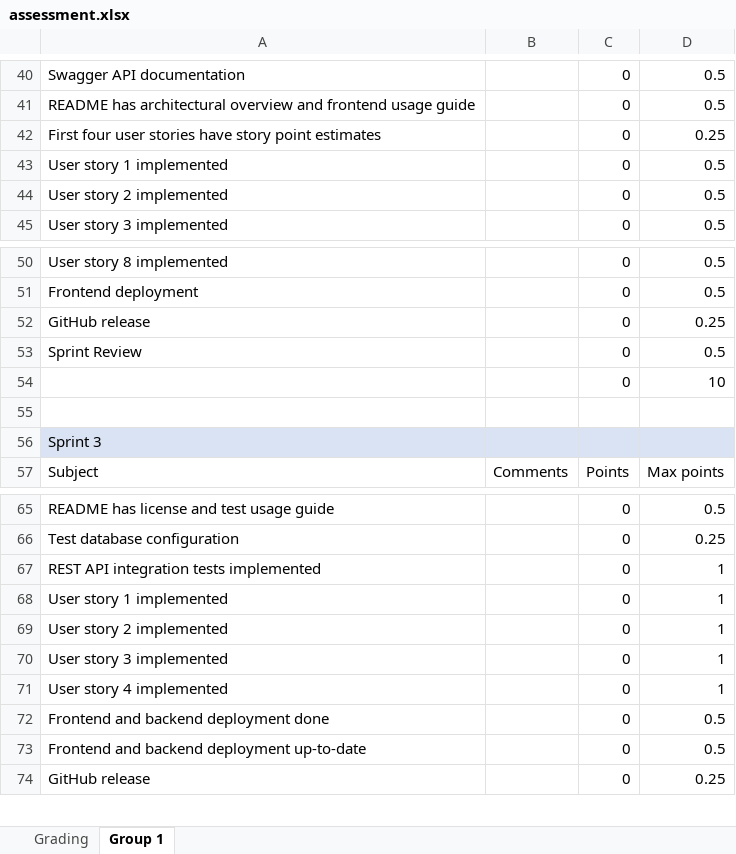
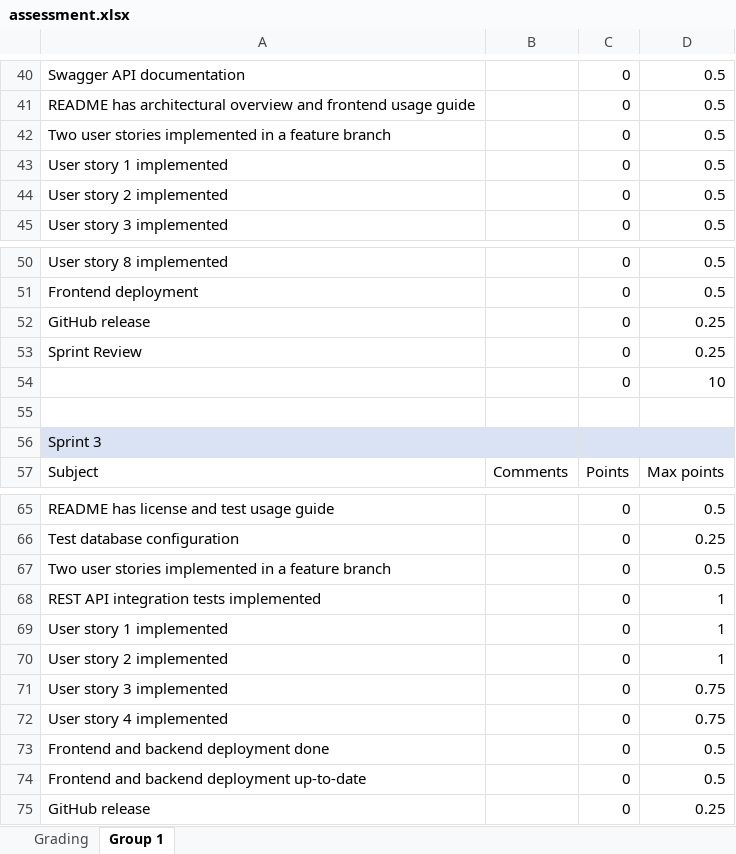
Before and after one commit to software-development-project-1/software-development-project-1.github.io, an Excel workbook: teacher/assessment.xlsx, sheet Group 1, drawn as a sheet; only a part is shown, gaps mark what is left out; values as stored, in another font and other column widths than the file's, no borders; removed rows and columns are numbered as before the commit, all else as after; the diff names each change by its address in the sheet, - before the commit and + after, or states it on an @@ line.

Commit message:
branches

```diff
--- a/teacher/assessment.xlsx (sheet Group 1)
+++ b/teacher/assessment.xlsx (sheet Group 1)
-row 42: First four user stories have story point estimates |  | 0 | 0.25
+row 42: Two user stories implemented in a feature branch |  | 0 | 0.5
-D53: 0.5
+D53: 0.25
+row 67: Two user stories implemented in a feature branch |  | 0 | 0.5
-D71:D72: 1
+D71:D72: 0.75
```
Also changed, not shown: 4 other files.
